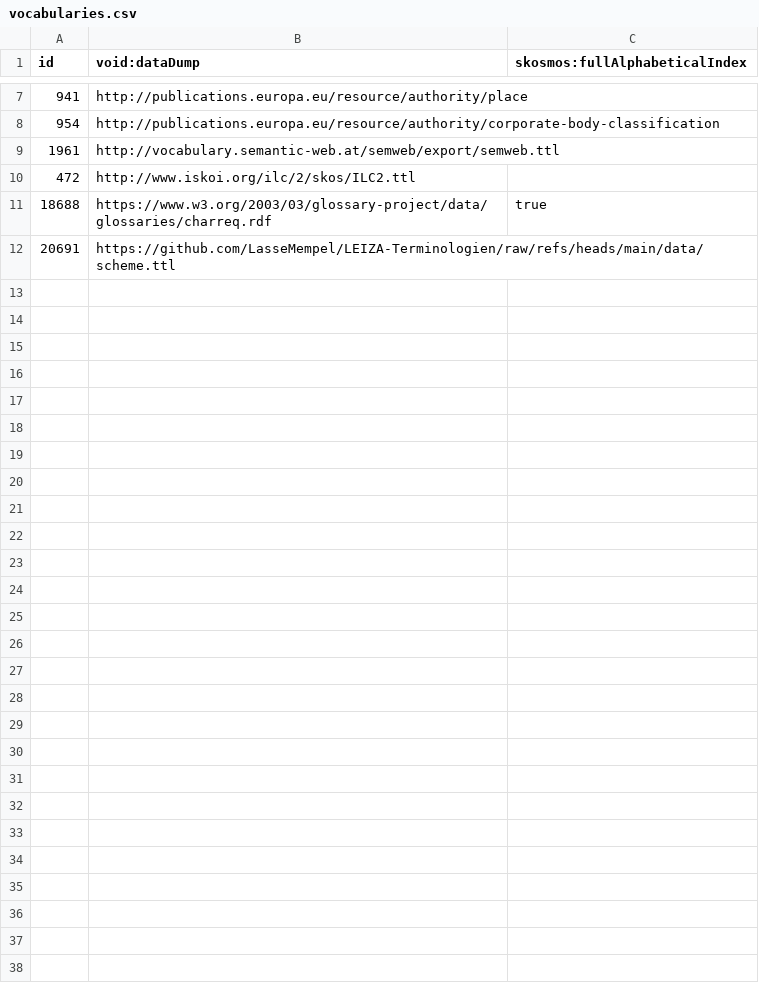
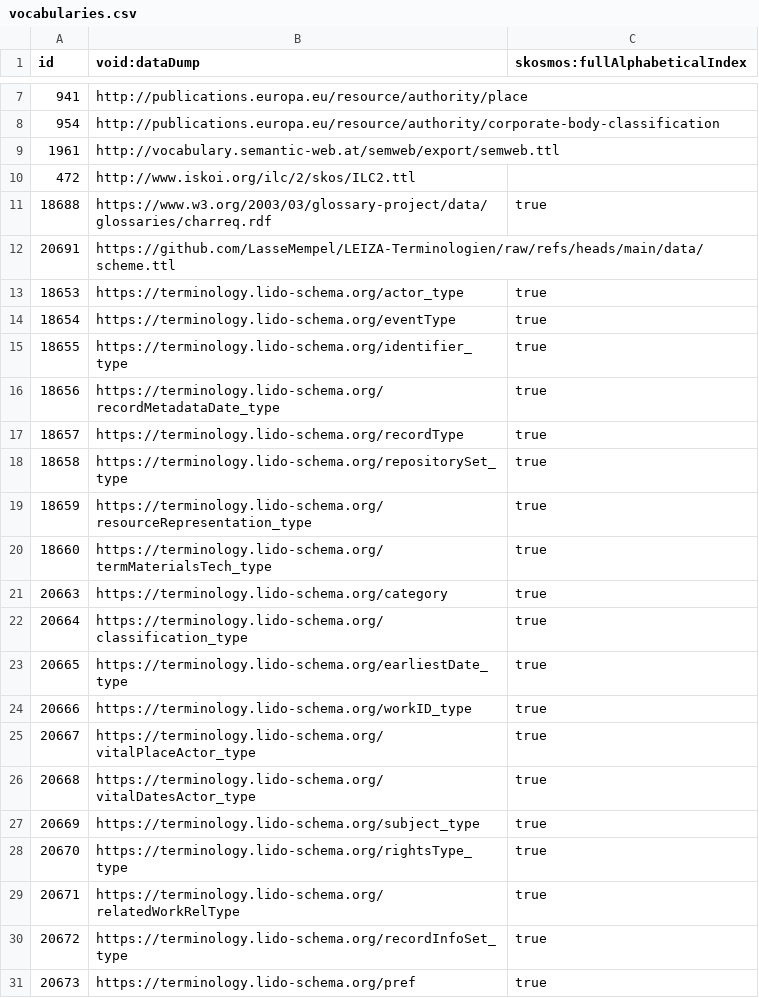
Before and after one commit to gbv/bartoc-skosmos-config, a CSV file: vocabularies.csv, drawn as a sheet; only a part is shown, gaps mark what is left out; the diff covers the shown part only.

Commit message:
Add lido vocabularies

```diff
--- a/vocabularies.csv
+++ b/vocabularies.csv
@@ -12 +12,20 @@ id,void:dataDump,skosmos:fullAlphabeticalIndex
 20691,https://github.com/LasseMempel/LEIZA-Terminologien/raw/refs/heads/main/data/scheme.ttl,
+18653,https://terminology.lido-schema.org/actor_type,true
+18654,https://terminology.lido-schema.org/eventType,true
+18655,https://terminology.lido-schema.org/identifier_type,true
+18656,https://terminology.lido-schema.org/recordMetadataDate_type,true
+18657,https://terminology.lido-schema.org/recordType,true
+18658,https://terminology.lido-schema.org/repositorySet_type,true
+18659,https://terminology.lido-schema.org/resourceRepresentation_type,true
+18660,https://terminology.lido-schema.org/termMaterialsTech_type,true
+20663,https://terminology.lido-schema.org/category,true
+20664,https://terminology.lido-schema.org/classification_type,true
+20665,https://terminology.lido-schema.org/earliestDate_type,true
+20666,https://terminology.lido-schema.org/workID_type,true
+20667,https://terminology.lido-schema.org/vitalPlaceActor_type,true
+20668,https://terminology.lido-schema.org/vitalDatesActor_type,true
+20669,https://terminology.lido-schema.org/subject_type,true
+20670,https://terminology.lido-schema.org/rightsType_type,true
+20671,https://terminology.lido-schema.org/relatedWorkRelType,true
+20672,https://terminology.lido-schema.org/recordInfoSet_type,true
+20673,https://terminology.lido-schema.org/pref,true
```
Also changed, not shown: 11 added rows elsewhere in this file.
